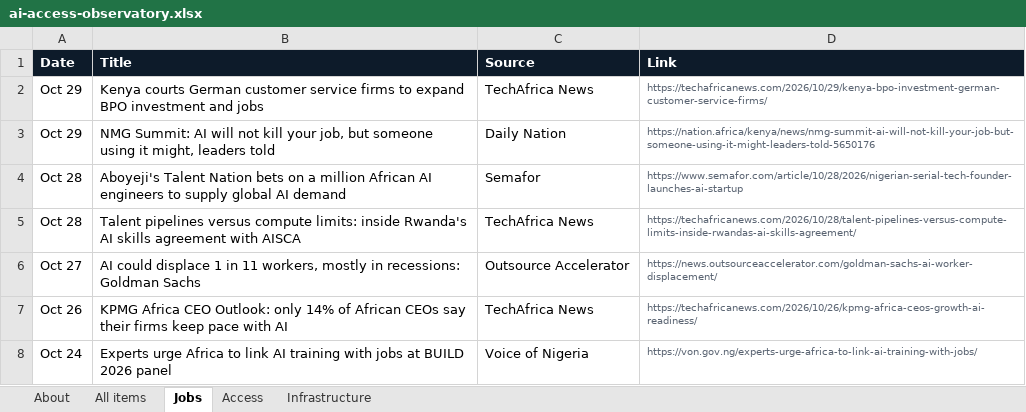
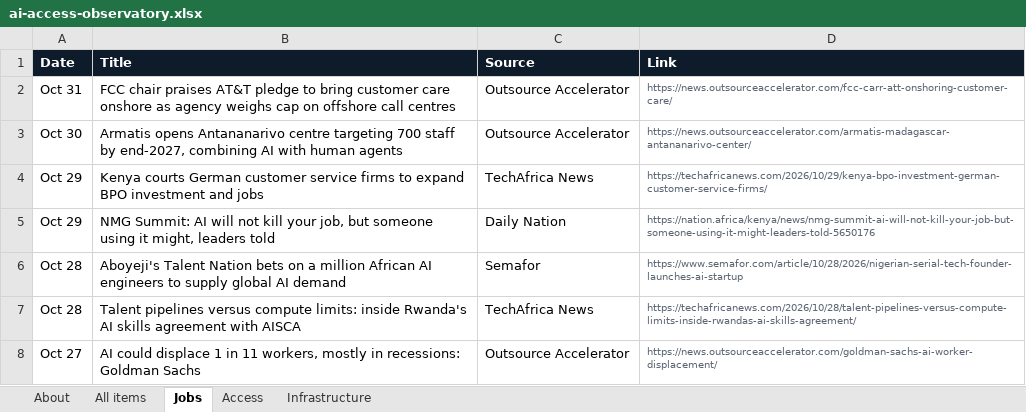
Before and after one commit to samuelajayi29-maker/ai-access-observatory, an Excel workbook: data/ai-access-observatory.xlsx, sheet Jobs, drawn as a sheet; only a part is shown; the shorter side is filled out with more unchanged rows; values as stored, in another font and other column widths than the file's, no borders; the diff names each change by its address in the sheet, - before the commit and + after, or states it on an @@ line.

```diff
--- a/data/ai-access-observatory.xlsx (sheet Jobs)
+++ b/data/ai-access-observatory.xlsx (sheet Jobs)
+row 2: Oct 31 | FCC chair praises AT&T pledge to bring customer care onshore as agency weighs cap on offshore call centres | Outsource Accelerator | https://news.outsourceaccelerator.com/fcc-carr-att-onshoring-customer-care/
+row 3: Oct 30 | Armatis opens Antananarivo centre targeting 700 staff by end-2027, combining AI with human agents | Outsource Accelerator | https://news.outsourceaccelerator.com/armatis-madagascar-antananarivo-center/
```
Also changed, not shown: sheet All items, sheet Access, sheet About, sheet Infrastructure, 2 other files.
